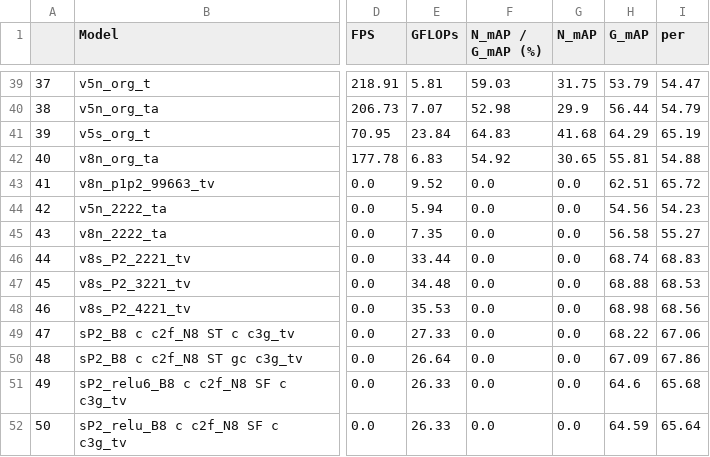
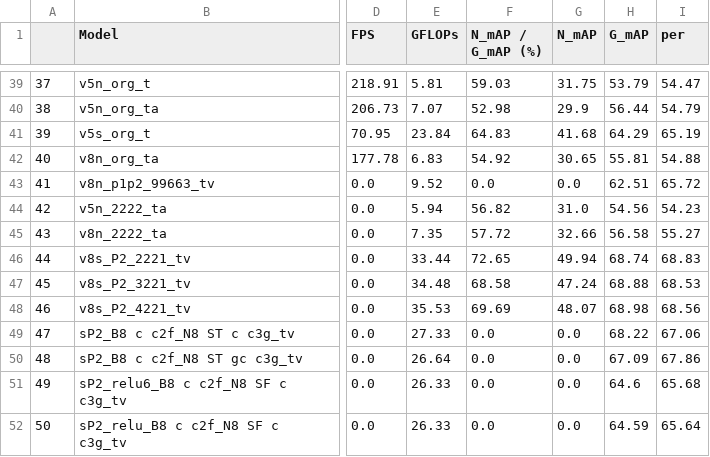
Before and after one commit to Lee-chan-hyeok/Nextchip_Autonomous_Driving_Contest, a CSV file: documents/exp_list.csv, drawn as a sheet; only a part is shown, gaps mark what is left out; the diff names each change by its address in the sheet, - before the commit and + after, or states it on an @@ line.

```diff
--- a/documents/exp_list.csv
+++ b/documents/exp_list.csv
-F44 (N_mAP / G_mAP (%)): 0.0
+F44 (N_mAP / G_mAP (%)): 56.82
-G44 (N_mAP): 0.0
+G44 (N_mAP): 31.0
-F45 (N_mAP / G_mAP (%)): 0.0
+F45 (N_mAP / G_mAP (%)): 57.72
-G45 (N_mAP): 0.0
+G45 (N_mAP): 32.66
-F46 (N_mAP / G_mAP (%)): 0.0
+F46 (N_mAP / G_mAP (%)): 72.65
-G46 (N_mAP): 0.0
+G46 (N_mAP): 49.94
-F47 (N_mAP / G_mAP (%)): 0.0
+F47 (N_mAP / G_mAP (%)): 68.58
-G47 (N_mAP): 0.0
+G47 (N_mAP): 47.24
-F48 (N_mAP / G_mAP (%)): 0.0
+F48 (N_mAP / G_mAP (%)): 69.69
-G48 (N_mAP): 0.0
+G48 (N_mAP): 48.07
```
Also changed, not shown: 14 other files.
